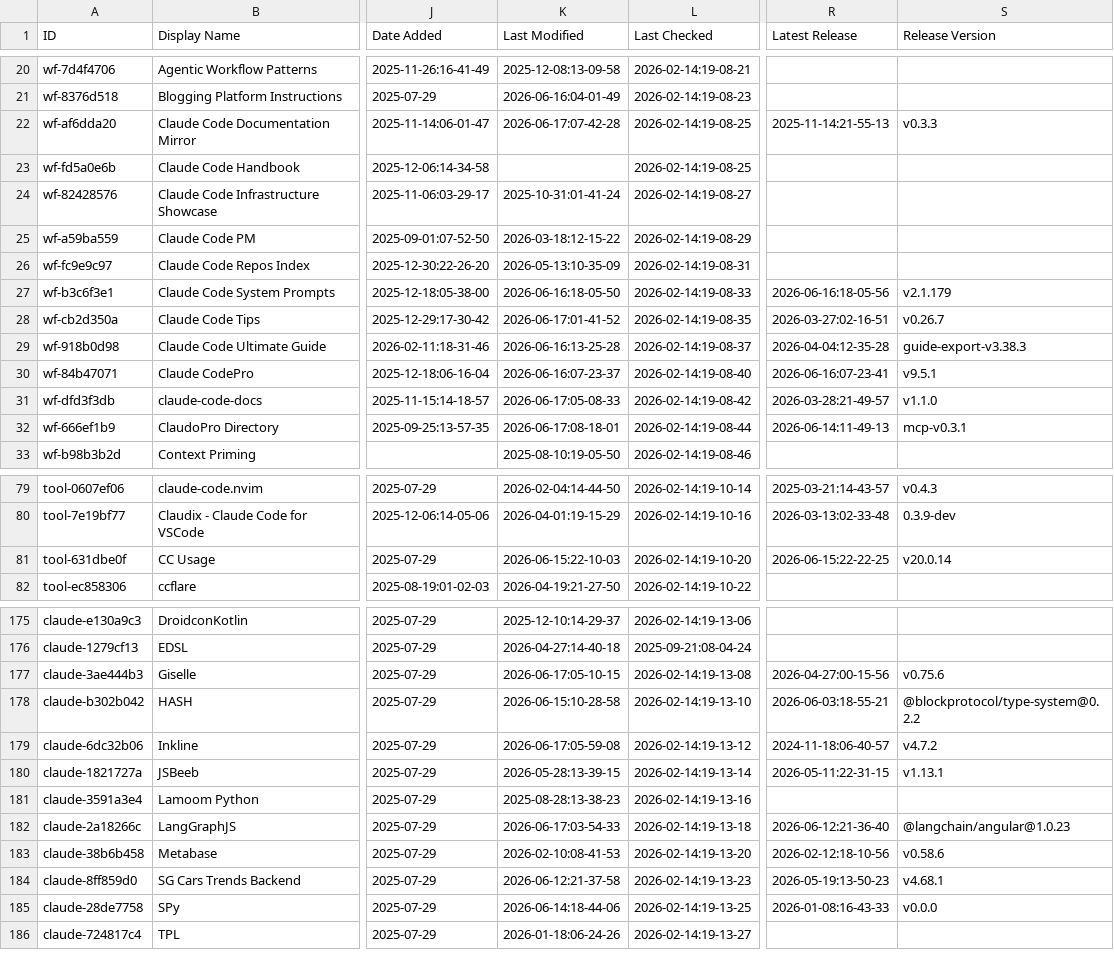
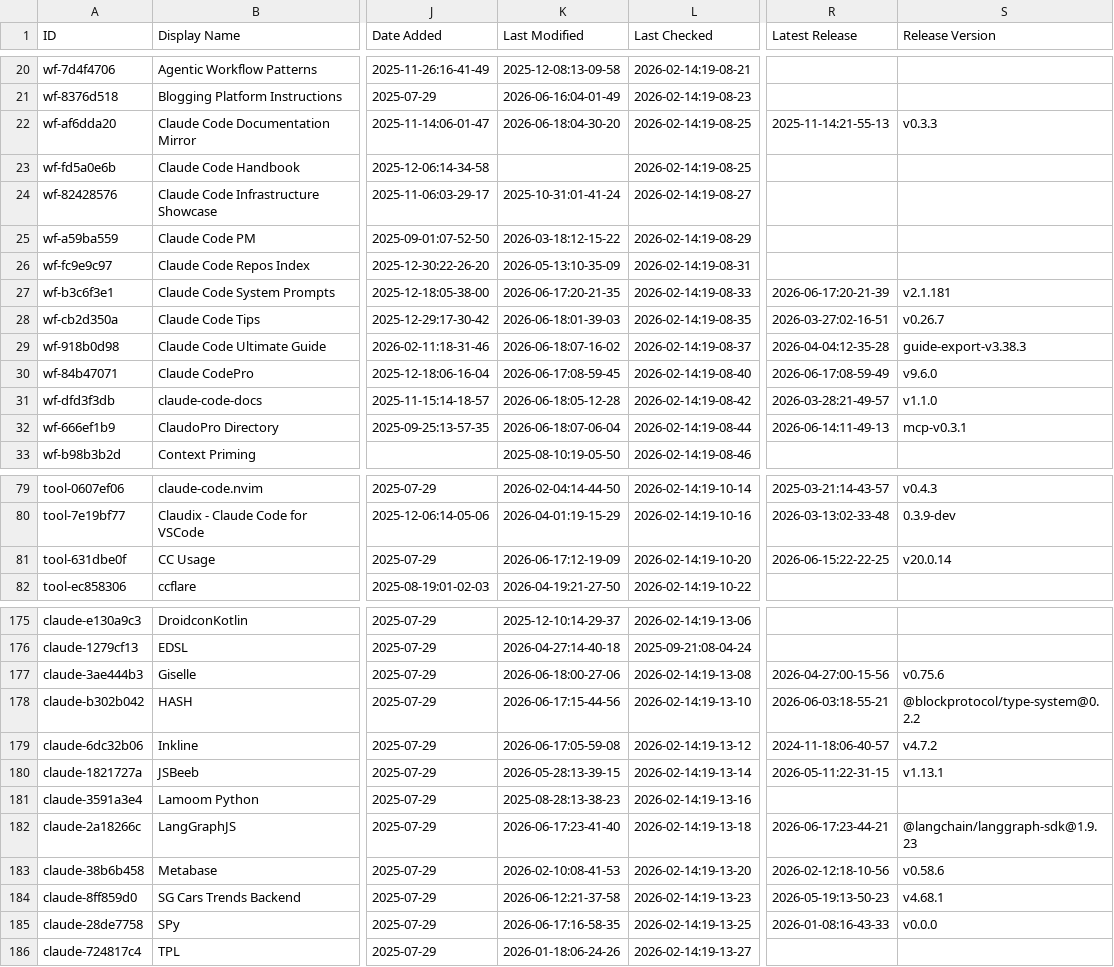
Before and after one commit to rafaelnv-ia/awesome-claude-code, a CSV file: THE_RESOURCES_TABLE.csv, drawn as a sheet; only a part is shown, gaps mark what is left out; the diff covers the shown part only; the diff names each change by its address in the sheet, - before the commit and + after, or states it on an @@ line.

```diff
--- a/THE_RESOURCES_TABLE.csv
+++ b/THE_RESOURCES_TABLE.csv
-K22 (Last Modified): 2026-06-17:07-42-28
+K22 (Last Modified): 2026-06-18:04-30-20
-K27 (Last Modified): 2026-06-16:18-05-50
+K27 (Last Modified): 2026-06-17:20-21-35
-R27 (Latest Release): 2026-06-16:18-05-56
+R27 (Latest Release): 2026-06-17:20-21-39
-S27 (Release Version): v2.1.179
+S27 (Release Version): v2.1.181
-K28 (Last Modified): 2026-06-17:01-41-52
+K28 (Last Modified): 2026-06-18:01-39-03
-K29 (Last Modified): 2026-06-16:13-25-28
+K29 (Last Modified): 2026-06-18:07-16-02
-K30 (Last Modified): 2026-06-16:07-23-37
+K30 (Last Modified): 2026-06-17:08-59-45
-R30 (Latest Release): 2026-06-16:07-23-41
+R30 (Latest Release): 2026-06-17:08-59-49
-S30 (Release Version): v9.5.1
+S30 (Release Version): v9.6.0
-K31 (Last Modified): 2026-06-17:05-08-33
+K31 (Last Modified): 2026-06-18:05-12-28
-K32 (Last Modified): 2026-06-17:08-18-01
+K32 (Last Modified): 2026-06-18:07-06-04
-K81 (Last Modified): 2026-06-15:22-10-03
+K81 (Last Modified): 2026-06-17:12-19-09
-K177 (Last Modified): 2026-06-17:05-10-15
+K177 (Last Modified): 2026-06-18:00-27-06
-K178 (Last Modified): 2026-06-15:10-28-58
+K178 (Last Modified): 2026-06-17:15-44-56
-K182 (Last Modified): 2026-06-17:03-54-33
+K182 (Last Modified): 2026-06-17:23-41-40
-R182 (Latest Release): 2026-06-12:21-36-40
+R182 (Latest Release): 2026-06-17:23-44-21
-S182 (Release Version): @langchain/angular@1.0.23
+S182 (Release Version): @langchain/langgraph-sdk@1.9.23
-K185 (Last Modified): 2026-06-14:18-44-06
+K185 (Last Modified): 2026-06-17:16-58-35
```
Also changed, not shown: 32 edited cells elsewhere in this file.
